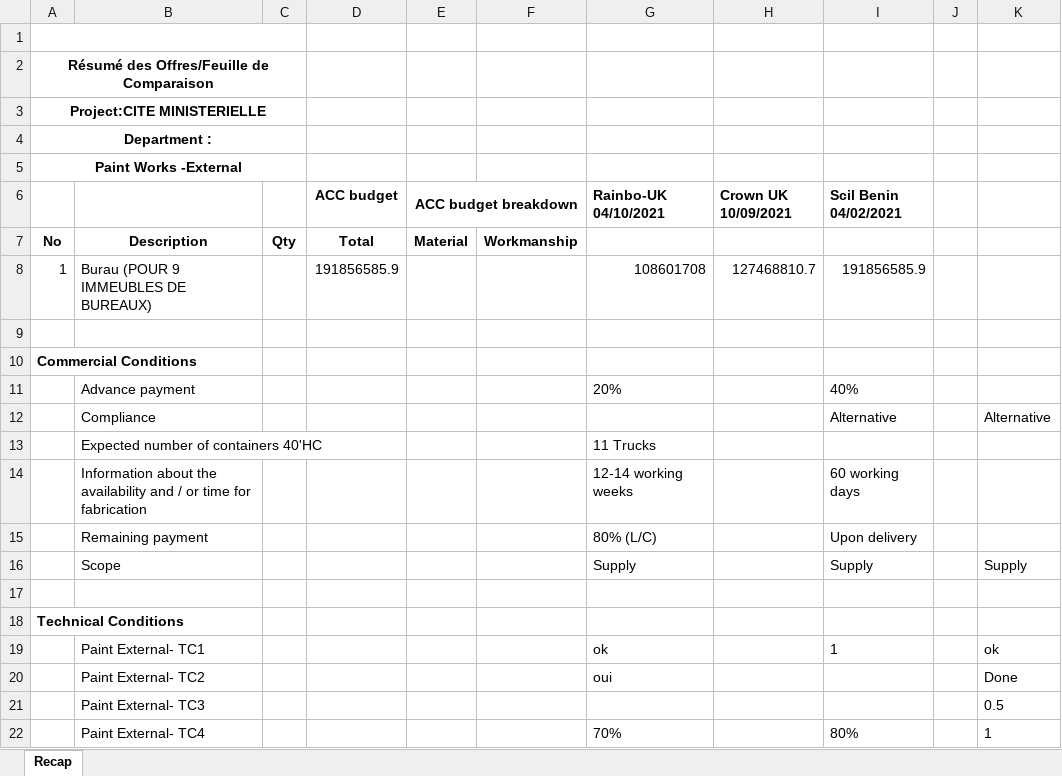
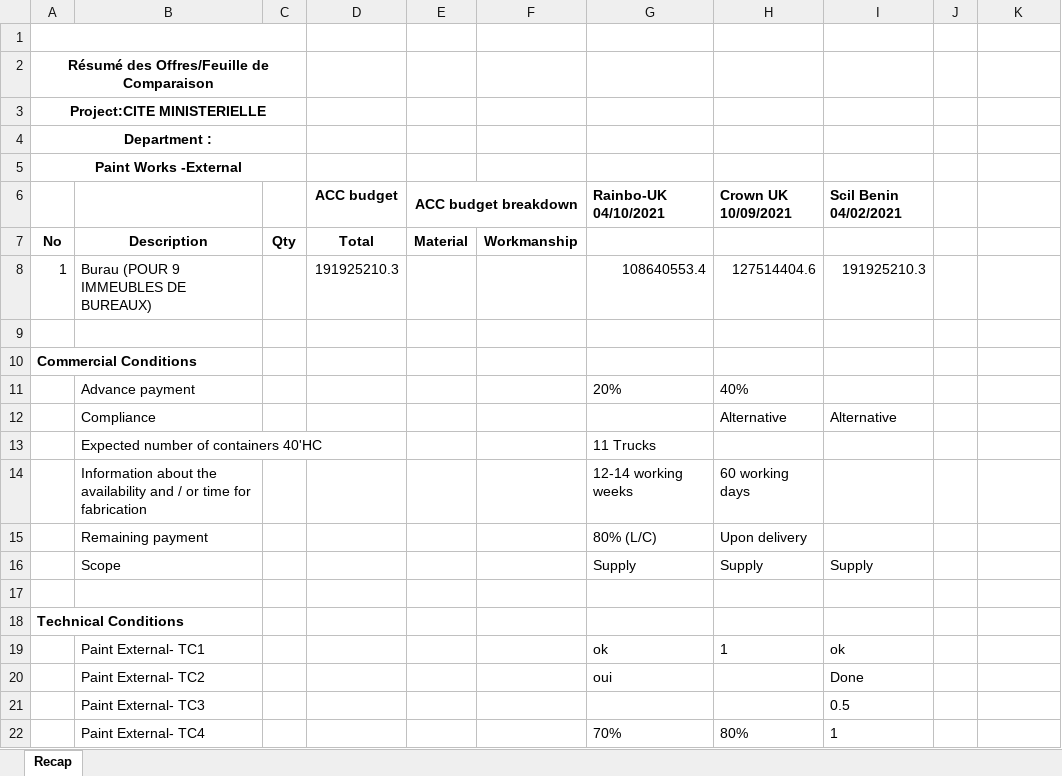
Before and after one commit to fouadexquitech/AccApi, an Excel workbook: AccApi/Paint Works -External-Comparison.xlsx, sheet Recap, drawn as a sheet; values as stored, in another font and other column widths than the file's, no borders; removed rows and columns are numbered as before the commit, all else as after; the diff names each change by its address in the sheet, - before the commit and + after, or states it on an @@ line.

```diff
--- a/AccApi/Paint Works -External-Comparison.xlsx (sheet Recap)
+++ b/AccApi/Paint Works -External-Comparison.xlsx (sheet Recap)
-D8 (ACC budget): 191856585.9
+D8 (ACC budget): 191925210.3
-G8 (Rainbo-UK 04/10/2021): 108601708
+G8 (Rainbo-UK 04/10/2021): 108640553.4
-H8 (Crown UK 10/09/2021): 127468810.7
+H8 (Crown UK 10/09/2021): 127514404.6
-I8 (Scil Benin 04/02/2021): 191856585.9
+I8 (Scil Benin 04/02/2021): 191925210.3
-H11 (Crown UK 10/09/2021): (empty)
+H11 (Crown UK 10/09/2021): 40%
-I11 (Scil Benin 04/02/2021): 40%
+I11 (Scil Benin 04/02/2021): (empty)
-H12 (Crown UK 10/09/2021): (empty)
+H12 (Crown UK 10/09/2021): Alternative
-K12: Alternative
+K12: (empty)
-H14 (Crown UK 10/09/2021): (empty)
+H14 (Crown UK 10/09/2021): 60 working days
-I14 (Scil Benin 04/02/2021): 60 working days
+I14 (Scil Benin 04/02/2021): (empty)
-H15 (Crown UK 10/09/2021): (empty)
+H15 (Crown UK 10/09/2021): Upon delivery
-I15 (Scil Benin 04/02/2021): Upon delivery
+I15 (Scil Benin 04/02/2021): (empty)
-H16 (Crown UK 10/09/2021): (empty)
+H16 (Crown UK 10/09/2021): Supply
-K16: Supply
+K16: (empty)
-row 19:  | Paint External- TC1 |  |  |  |  | ok |  | 1 |  | ok
-row 20:  | Paint External- TC2 |  |  |  |  | oui |  |  |  | Done
-row 21:  | Paint External- TC3 |  |  |  |  |  |  |  |  | 0.5
-row 22:  | Paint External- TC4 |  |  |  |  | 70% |  | 80% |  | 1
+row 19:  | Paint External- TC1 |  |  |  |  | ok | 1 | ok
+row 20:  | Paint External- TC2 |  |  |  |  | oui |  | Done
+row 21:  | Paint External- TC3 |  |  |  |  |  |  | 0.5
+row 22:  | Paint External- TC4 |  |  |  |  | 70% | 80% | 1
```
Also changed, not shown: 1 other file.
